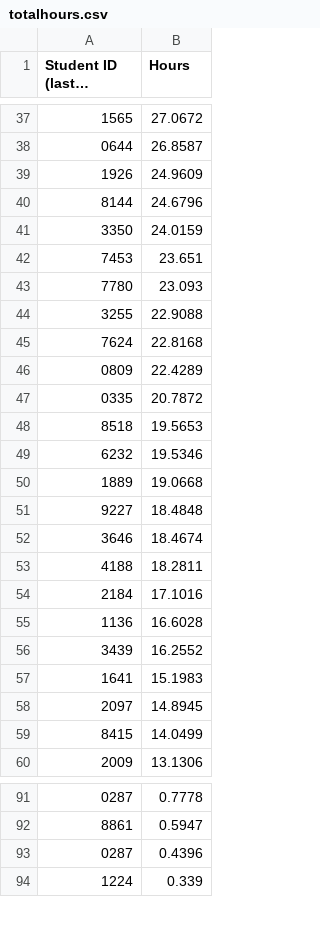
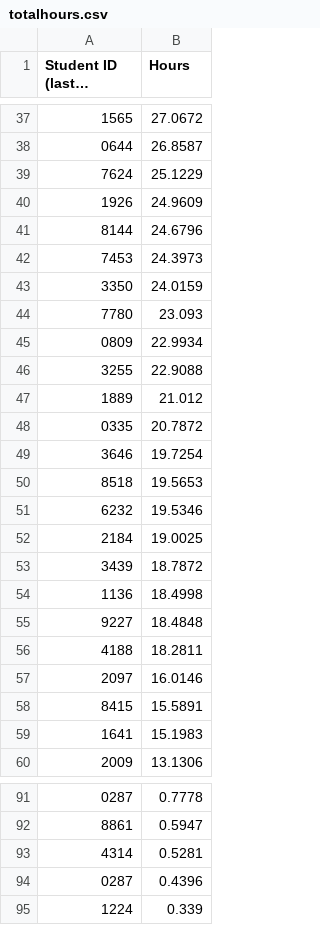
Before and after one commit to Team3128/2018-19-attendance-data, a CSV file: totalhours.csv, drawn as a sheet; only a part is shown, gaps mark what is left out; long unchanged cells end in …; removed rows and columns are numbered as before the commit, all else as after; the diff covers the shown part only; the diff names each change by its address in the sheet, - before the commit and + after, or states it on an @@ line.

Commit message:
2019-01-23: Total Hours

```diff
--- a/totalhours.csv
+++ b/totalhours.csv
+row 39: 7624 | 25.1229
+row 42: 7453 | 24.3973
-row 42: 7453 | 23.651
+row 45: 0809 | 22.9934
-row 45: 7624 | 22.8168
-row 46: 0809 | 22.4289
+row 47: 1889 | 21.012
+row 49: 3646 | 19.7254
-row 50: 1889 | 19.0668
+row 52: 2184 | 19.0025
+row 53: 3439 | 18.7872
+row 54: 1136 | 18.4998
-row 52: 3646 | 18.4674
-row 54: 2184 | 17.1016
-row 55: 1136 | 16.6028
-row 56: 3439 | 16.2552
+row 57: 2097 | 16.0146
+row 58: 8415 | 15.5891
-row 58: 2097 | 14.8945
-row 59: 8415 | 14.0499
+row 93: 4314 | 0.5281
```
Also changed, not shown: 8 added rows, 8 removed rows and 11 edited cells elsewhere in this file.
